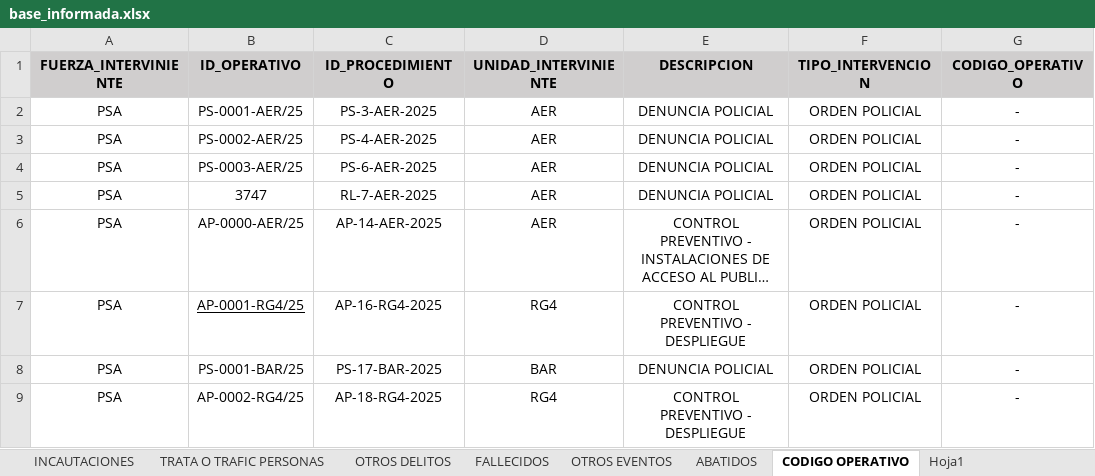
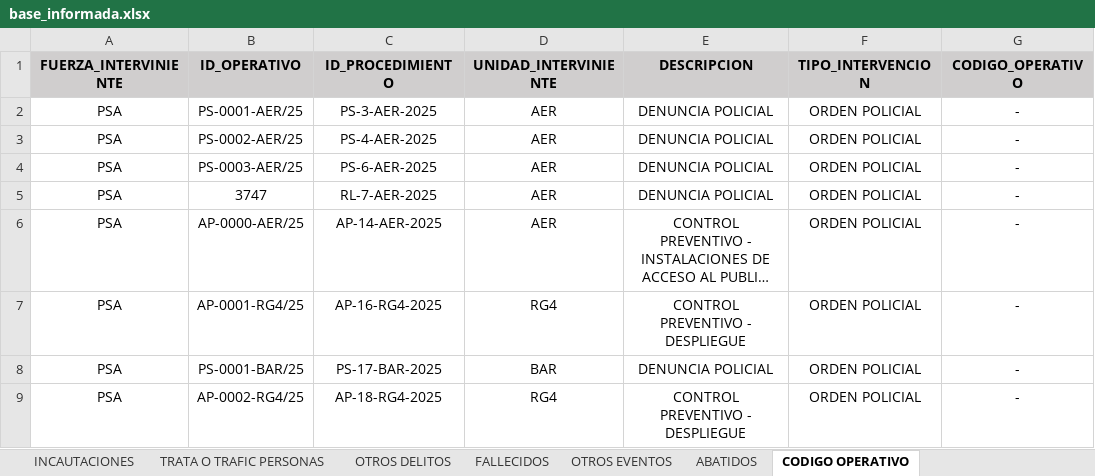
Before and after one commit to jonatha1992/DNEC, an Excel workbook: db/base_informada.xlsx, sheet CODIGO OPERATIVO, drawn as a sheet; only a part is shown; long unchanged cells end in …; values as stored, in another font and other column widths than the file's, no borders; the diff names each change by its address in the sheet, - before the commit and + after, or states it on an @@ line.

```diff
--- a/db/base_informada.xlsx (sheet CODIGO OPERATIVO)
+++ b/db/base_informada.xlsx (sheet CODIGO OPERATIVO)
-sheet tab: Hoja1
-B7 underline: on
+B7 underline: off
```
Also changed, not shown: sheet FALLECIDOS, sheet TRATA O TRAFIC PERSONAS, sheet PERSONAL Y ELEMENTOS AFECTADOS, informes/Informe_01_01_2025_AL_08_01_2025.xlsx, 6 other files.
